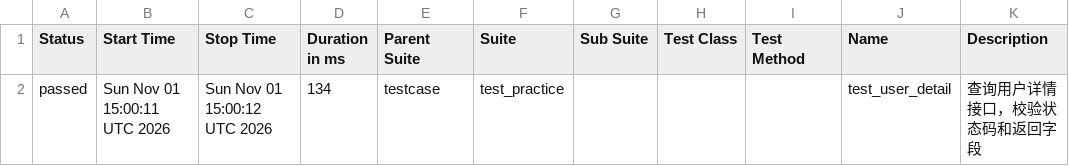
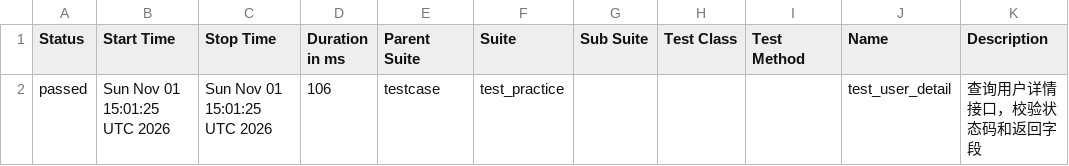
Before and after one commit to Emily8801/my-automation-project, a CSV file: data/suites.csv, drawn as a sheet.

```diff
--- a/data/suites.csv
+++ b/data/suites.csv
@@ -1,2 +1,2 @@
 "Status","Start Time","Stop Time","Duration in ms","Parent Suite","Suite","Sub Suite","Test Class","Test Method","Name","Description"
-"passed","Sun Nov 01 15:00:11 UTC 2026","Sun Nov 01 15:00:12 UTC 2026","134","testcase","test_practice","","","","test_user_detail","查询用户详情接口，校验状态码和返回字段"
+"passed","Sun Nov 01 15:01:25 UTC 2026","Sun Nov 01 15:01:25 UTC 2026","106","testcase","test_practice","","","","test_user_detail","查询用户详情接口，校验状态码和返回字段"
```
Also changed, not shown: 17 other files.
